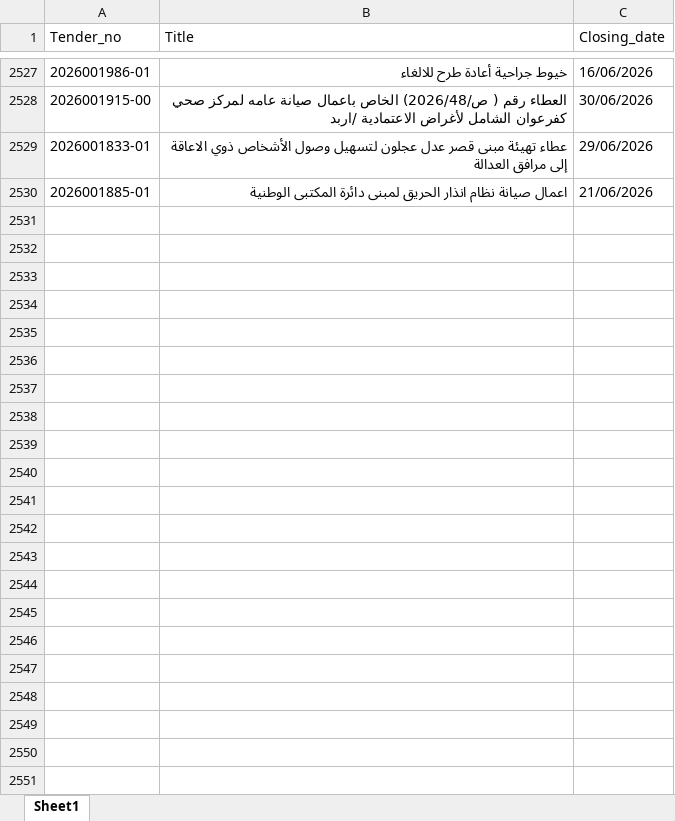
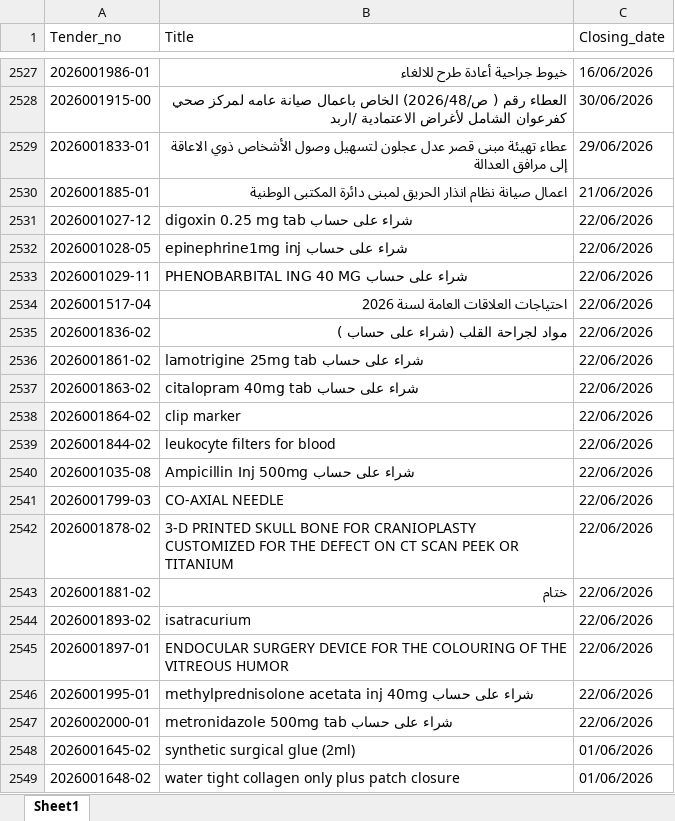
Before and after one commit to AliSaleh-analyst/JONEPS-Web-Scraping, an Excel workbook: JONEPS-Tenders.xlsx, sheet Sheet1, drawn as a sheet; only a part is shown, gaps mark what is left out; values as stored, in another font and other column widths than the file's, no borders; the diff covers the shown part only; the diff names each change by its address in the sheet, - before the commit and + after, or states it on an @@ line.

```diff
--- a/JONEPS-Tenders.xlsx (sheet Sheet1)
+++ b/JONEPS-Tenders.xlsx (sheet Sheet1)
+row 2531: 2026001027-12 | digoxin 0.25 mg tab شراء على حساب | 22/06/2026
+row 2532: 2026001028-05 | epinephrine1mg inj شراء على حساب | 22/06/2026
+row 2533: 2026001029-11 | PHENOBARBITAL ING 40 MG شراء على حساب | 22/06/2026
+row 2534: 2026001517-04 | احتياجات العلاقات العامة لسنة 2026 | 22/06/2026
+row 2535: 2026001836-02 | مواد لجراحة القلب (شراء على حساب ) | 22/06/2026
+row 2536: 2026001861-02 | lamotrigine 25mg tab شراء على حساب | 22/06/2026
+row 2537: 2026001863-02 | citalopram 40mg tab شراء على حساب | 22/06/2026
+row 2538: 2026001864-02 | clip marker | 22/06/2026
+row 2539: 2026001844-02 | leukocyte filters for blood | 22/06/2026
+row 2540: 2026001035-08 | Ampicillin Inj 500mg شراء على حساب | 22/06/2026
+row 2541: 2026001799-03 | CO-AXIAL NEEDLE | 22/06/2026
+row 2542: 2026001878-02 | 3-D PRINTED SKULL BONE FOR CRANIOPLASTY CUSTOMIZED FOR THE DEFECT ON CT SCAN PEEK OR TITANIUM | 22/06/2026
+row 2543: 2026001881-02 | ختام | 22/06/2026
+row 2544: 2026001893-02 | isatracurium | 22/06/2026
+row 2545: 2026001897-01 | ENDOCULAR SURGERY DEVICE FOR THE COLOURING OF THE VITREOUS HUMOR | 22/06/2026
+row 2546: 2026001995-01 | methylprednisolone acetata inj 40mg شراء على حساب | 22/06/2026
+row 2547: 2026002000-01 | metronidazole 500mg tab شراء على حساب | 22/06/2026
+row 2548: 2026001645-02 | synthetic surgical glue (2ml) | 01/06/2026
+row 2549: 2026001648-02 | water tight collagen only plus patch closure | 01/06/2026
```
Also changed, not shown: 10 added rows elsewhere in this sheet.
